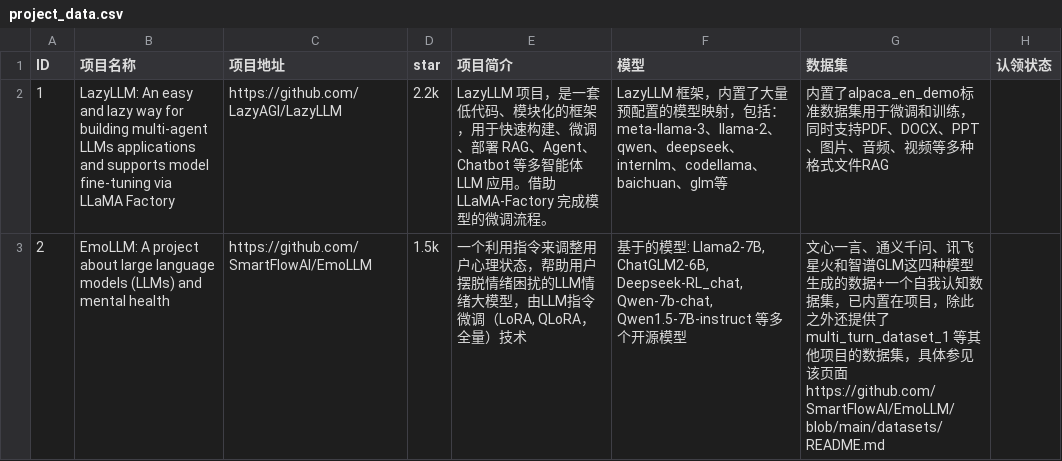
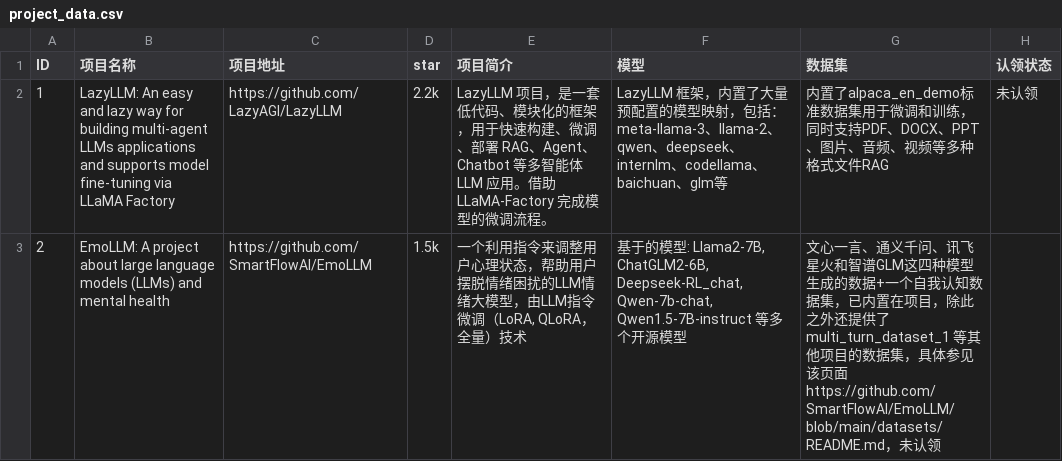
Before and after one commit to Lab4AI-Hub/ProjectHub, a CSV file: project_data.csv, drawn as a sheet.

Commit message:
Update project_data.csv

```diff
--- a/project_data.csv
+++ b/project_data.csv
@@ -1,4 +1,4 @@
 ID,项目名称,项目地址,star,项目简介,模型,数据集,认领状态
-1,"LazyLLM: An easy and lazy way for building multi-agent LLMs applications and supports model fine-tuning via LLaMA Factory","https://github.com/LazyAGI/LazyLLM","2.2k","LazyLLM 项目，是一套低代码、模块化的框架，用于快速构建、微调、部署 RAG、Agent、Chatbot 等多智能体 LLM 应用。借助 LLaMA-Factory 完成模型的微调流程。","LazyLLM 框架，内置了大量预配置的模型映射，包括：meta-llama-3、llama-2、qwen、deepseek、internlm、codellama、baichuan、glm等","内置了alpaca_en_demo标准数据集用于微调和训练，同时支持PDF、DOCX、PPT 、图片、音频、视频等多种格式文件RAG",
-2,"EmoLLM: A project about large language models (LLMs) and mental health","https://github.com/SmartFlowAI/EmoLLM","1.5k","一个利用指令来调整用户心理状态，帮助用户摆脱情绪困扰的LLM情绪大模型，由LLM指令微调（LoRA, QLoRA，全量）技术","基于的模型: Llama2-7B, ChatGLM2-6B, Deepseek-RL_chat, Qwen-7b-chat, Qwen1.5-7B-instruct 等多个开源模型","文心一言、通义千问、讯飞星火和智谱GLM这四种模型生成的数据+一个自我认知数据集，已内置在项目，除此之外还提供了multi_turn_dataset_1 等其他项目的数据集，具体参见该页面https://github.com/SmartFlowAI/EmoLLM/blob/main/datasets/README.md
-",
+1,"LazyLLM: An easy and lazy way for building multi-agent LLMs applications and supports model fine-tuning via LLaMA Factory","https://github.com/LazyAGI/LazyLLM","2.2k","LazyLLM 项目，是一套低代码、模块化的框架，用于快速构建、微调、部署 RAG、Agent、Chatbot 等多智能体 LLM 应用。借助 LLaMA-Factory 完成模型的微调流程。","LazyLLM 框架，内置了大量预配置的模型映射，包括：meta-llama-3、llama-2、qwen、deepseek、internlm、codellama、baichuan、glm等","内置了alpaca_en_demo标准数据集用于微调和训练，同时支持PDF、DOCX、PPT 、图片、音频、视频等多种格式文件RAG",未认领
+2,"EmoLLM: A project about large language models (LLMs) and mental health","https://github.com/SmartFlowAI/EmoLLM","1.5k","一个利用指令来调整用户心理状态，帮助用户摆脱情绪困扰的LLM情绪大模型，由LLM指令微调（LoRA, QLoRA，全量）技术","基于的模型: Llama2-7B, ChatGLM2-6B, Deepseek-RL_chat, Qwen-7b-chat, Qwen1.5-7B-instruct 等多个开源模型","文心一言、通义千问、讯飞星火和智谱GLM这四种模型生成的数据+一个自我认知数据集，已内置在项目，除此之外还提供了multi_turn_dataset_1 等其他项目的数据集，具体参见该页面https://github.com/SmartFlowAI/EmoLLM/blob/main/datasets/README.md，未认领
+",
```
